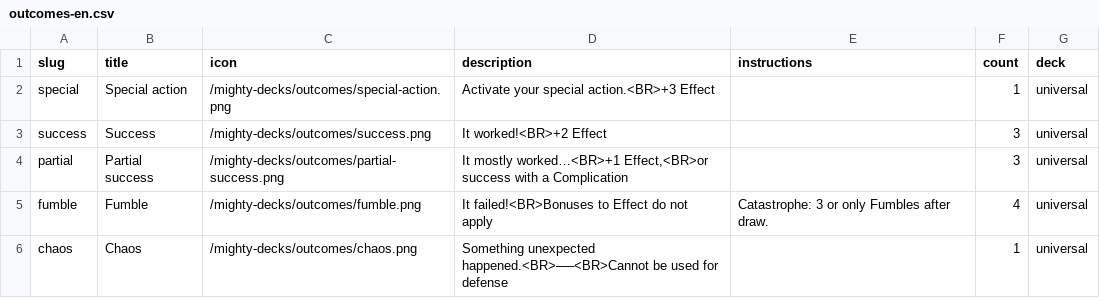
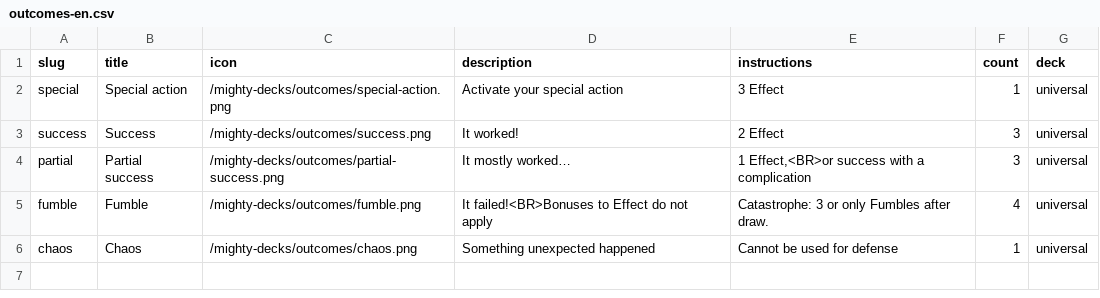
Before and after one commit to tomasreichmann/board-game-prototypes, a CSV file: src/prototypes/kick-ass-cards/data/outcomes-en.csv, drawn as a sheet.

```diff
--- a/src/prototypes/kick-ass-cards/data/outcomes-en.csv
+++ b/src/prototypes/kick-ass-cards/data/outcomes-en.csv
@@ -1,6 +1,6 @@
 "slug","title","icon","description","instructions","count","deck"
-"special","Special action","/mighty-decks/outcomes/special-action.png","Activate your special action.<BR>+3 Effect","",1,"universal"
-"success","Success","/mighty-decks/outcomes/success.png","It worked!<BR>+2 Effect","",3,"universal"
-"partial","Partial success","/mighty-decks/outcomes/partial-success.png","It mostly worked…<BR>+1 Effect,<BR>or success with a Complication","",3,"universal"
+"special","Special action","/mighty-decks/outcomes/special-action.png","Activate your special action","3 Effect",1,"universal"
+"success","Success","/mighty-decks/outcomes/success.png","It worked!","2 Effect",3,"universal"
+"partial","Partial success","/mighty-decks/outcomes/partial-success.png","It mostly worked…","1 Effect,<BR>or success with a complication",3,"universal"
 "fumble","Fumble","/mighty-decks/outcomes/fumble.png","It failed!<BR>Bonuses to Effect do not apply","Catastrophe: 3 or only Fumbles after draw.",4,"universal"
-"chaos","Chaos","/mighty-decks/outcomes/chaos.png","Something unexpected happened.<BR>──<BR>Cannot be used for defense","",1,"universal"
+"chaos","Chaos","/mighty-decks/outcomes/chaos.png","Something unexpected happened","Cannot be used for defense",1,"universal"
```
Also changed, not shown: src/prototypes/kick-ass-cards/data/effects-en.csv, 16 other files.
